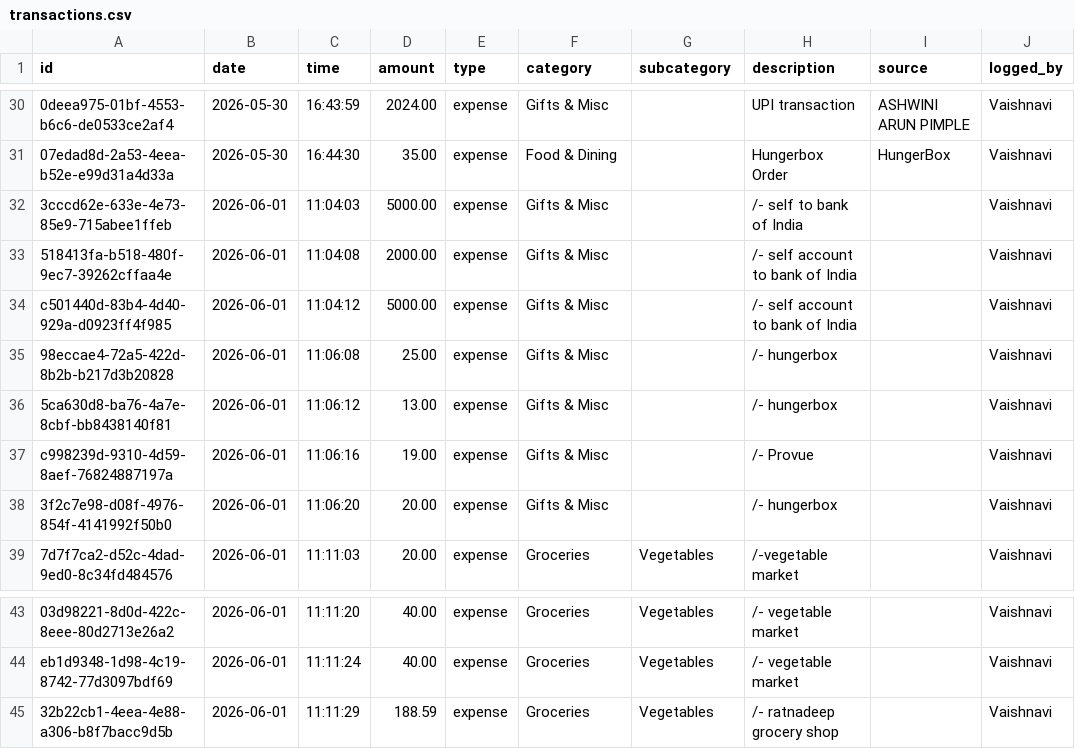
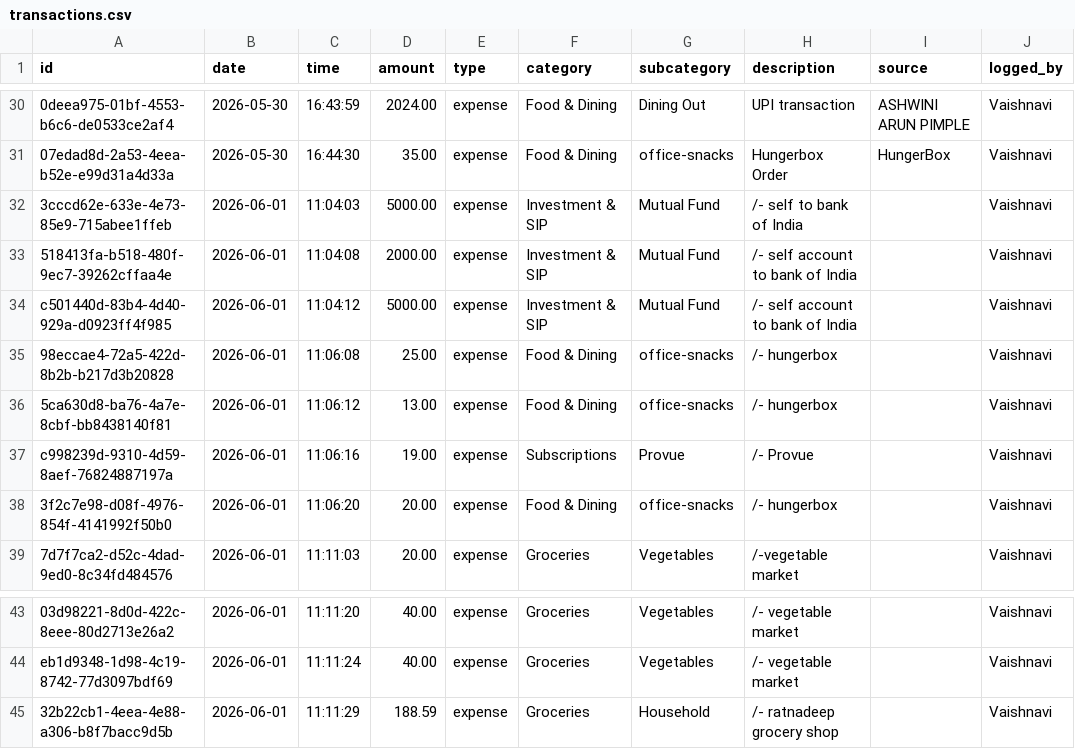
Before and after one commit to sanket1012/vittamantri, a CSV file: data/transactions.csv, drawn as a sheet; only a part is shown, gaps mark what is left out; the diff covers the shown part only; the diff names each change by its address in the sheet, - before the commit and + after, or states it on an @@ line.

```diff
--- a/data/transactions.csv
+++ b/data/transactions.csv
-F30 (category): Gifts & Misc
+F30 (category): Food & Dining
-G30 (subcategory): (empty)
+G30 (subcategory): Dining Out
-G31 (subcategory): (empty)
+G31 (subcategory): office-snacks
-F32:F34 (category): Gifts & Misc
+F32:F34 (category): Investment & SIP
-G32:G34 (subcategory): (empty)
+G32:G34 (subcategory): Mutual Fund
-F35:F36 (category): Gifts & Misc
+F35:F36 (category): Food & Dining
-G35:G36 (subcategory): (empty)
+G35:G36 (subcategory): office-snacks
-F37 (category): Gifts & Misc
+F37 (category): Subscriptions
-G37 (subcategory): (empty)
+G37 (subcategory): Provue
-F38 (category): Gifts & Misc
+F38 (category): Food & Dining
-G38 (subcategory): (empty)
+G38 (subcategory): office-snacks
-G45 (subcategory): Vegetables
+G45 (subcategory): Household
```
Also changed, not shown: 32 edited cells elsewhere in this file, 4 other files.
